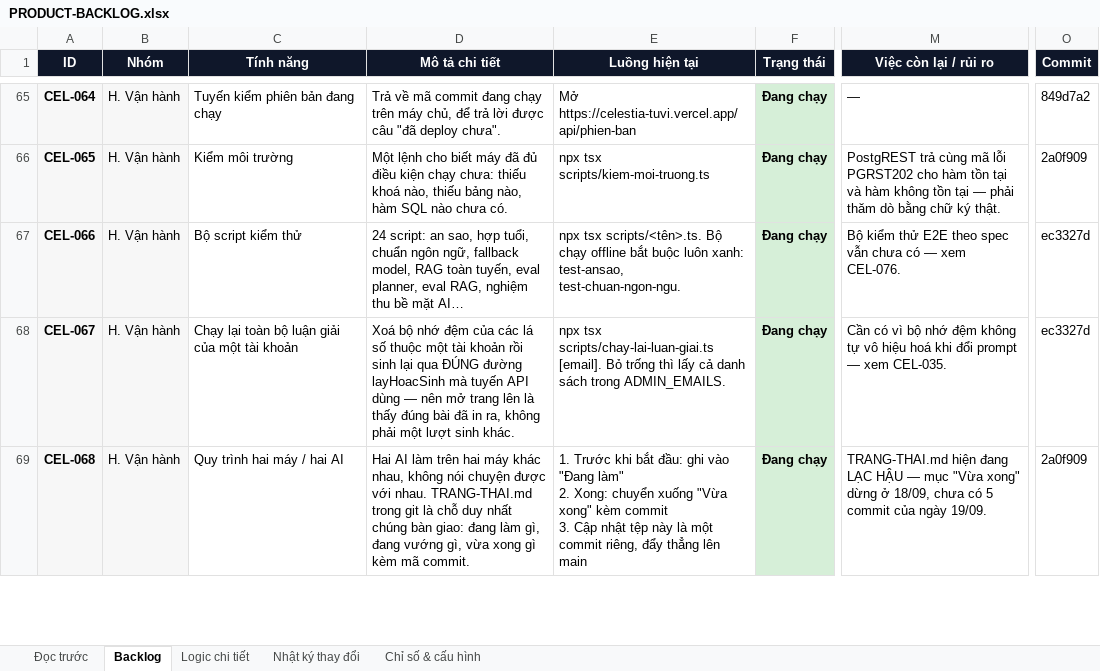
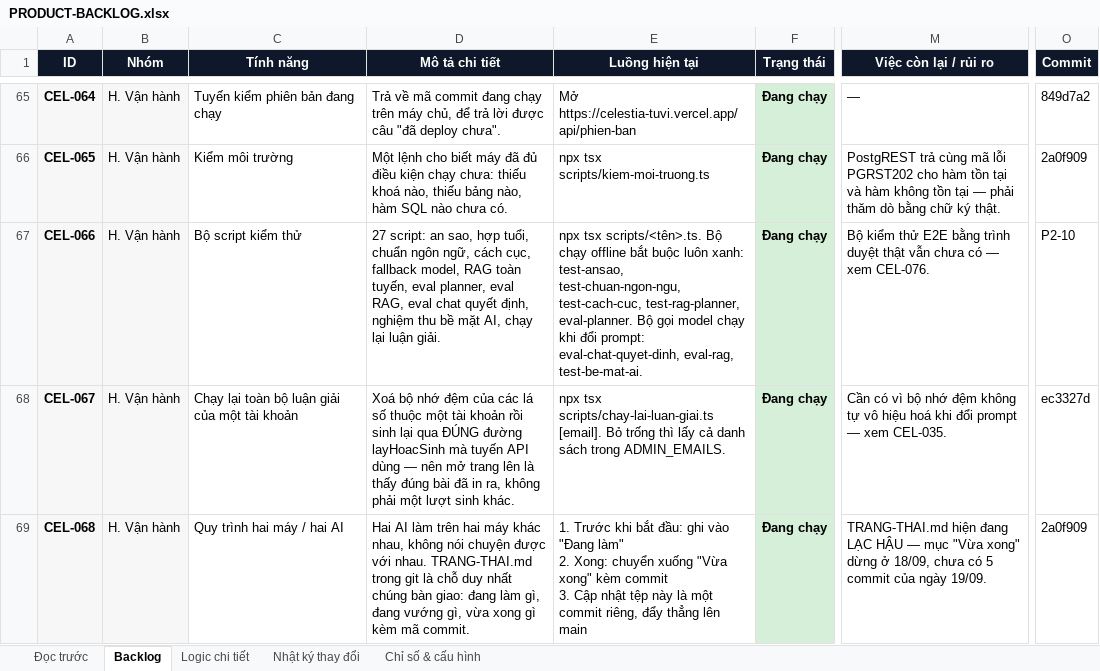
Before and after one commit to Hieuzz05/Celestia-tuvi, an Excel workbook: PRODUCT-BACKLOG.xlsx, sheet Backlog, drawn as a sheet; only a part is shown, gaps mark what is left out; values as stored, in another font and other column widths than the file's, no borders; the diff covers the shown part only; the diff names each change by its address in the sheet, - before the commit and + after, or states it on an @@ line.

```diff
--- a/PRODUCT-BACKLOG.xlsx (sheet Backlog)
+++ b/PRODUCT-BACKLOG.xlsx (sheet Backlog)
-D67 (Mô tả chi tiết): 24 script: an sao, hợp tuổi, chuẩn ngôn ngữ, fallback model, RAG toàn tuyến, eval planner, eval RAG, nghiệm thu bề mặt AI…
+D67 (Mô tả chi tiết): 27 script: an sao, hợp tuổi, chuẩn ngôn ngữ, cách cục, fallback model, RAG toàn tuyến, eval planner, eval RAG, eval chat quyết định, nghiệm thu bề mặt AI, chạy lại luận giải.
-E67 (Luồng hiện tại): …xanh: test-ansao, test-chuan-ngon-ngu.
+E67 (Luồng hiện tại): …xanh: test-ansao, test-chuan-ngon-ngu, test-cach-cuc, test-rag-planner, eval-planner. Bộ gọi model chạy khi đổi prompt: eval-chat-quyet-dinh, eval-rag, test-be-mat-ai.
-M67 (Việc còn lại / rủi ro): …thử E2E theo spec vẫn chưa…
+M67 (Việc còn lại / rủi ro): …thử E2E bằng trình duyệt thật vẫn chưa…
-O67 (Commit): ec3327d
+O67 (Commit): P2-10
```
Also changed, not shown: 1 added row elsewhere in this sheet, sheet Chỉ số & cấu hình, sheet Logic chi tiết, sheet Nhật ký thay đổi, 7 other files.
